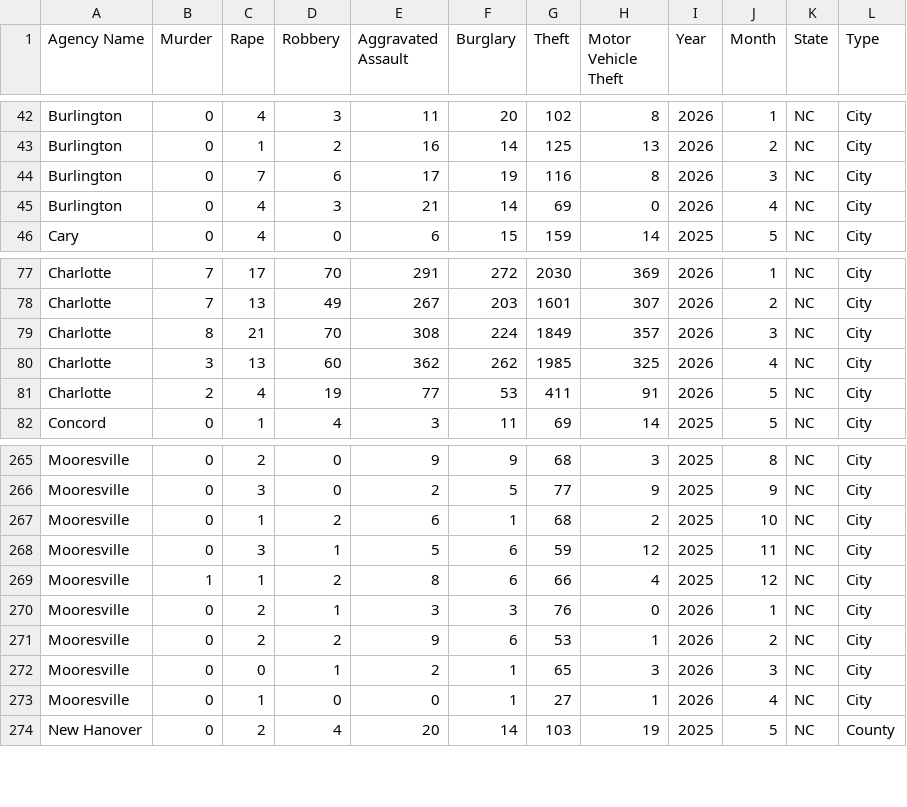
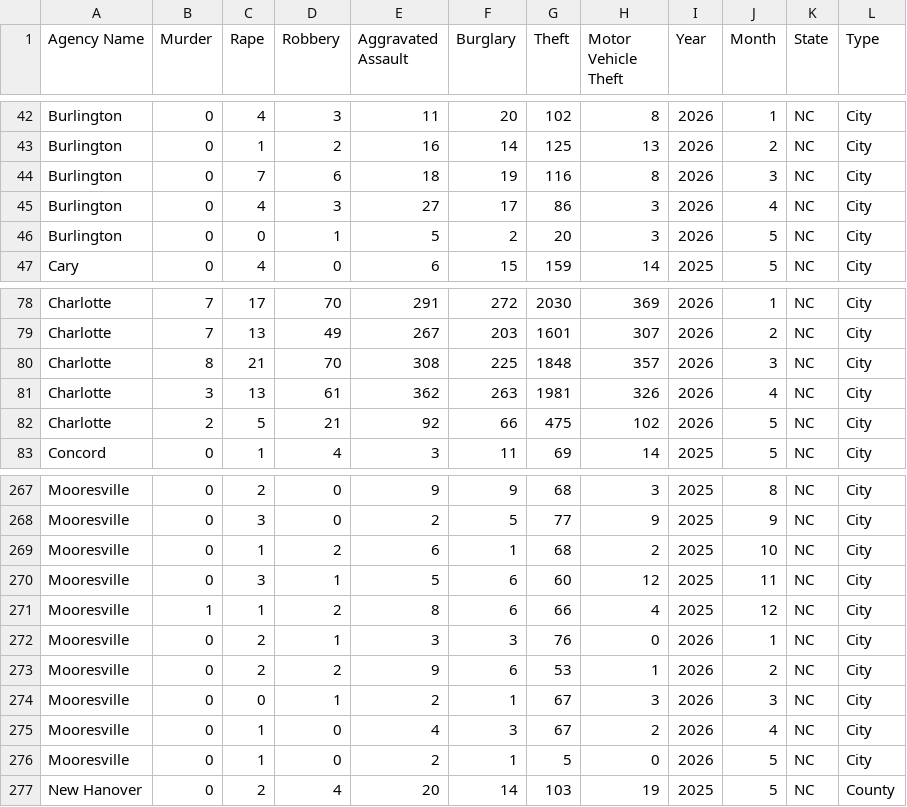
Before and after one commit to AH-Datalytics/nc-crime-output, a CSV file: NC_Crime_Data.csv, drawn as a sheet; only a part is shown, gaps mark what is left out; the diff covers the shown part only.

```diff
--- a/NC_Crime_Data.csv
+++ b/NC_Crime_Data.csv
@@ -43,4 +43,5 @@ Burlington,0,4,3,11,20,102,8,2026,1,NC,City
 Burlington,0,1,2,16,14,125,13,2026,2,NC,City
-Burlington,0,7,6,17,19,116,8,2026,3,NC,City
-Burlington,0,4,3,21,14,69,0,2026,4,NC,City
+Burlington,0,7,6,18,19,116,8,2026,3,NC,City
+Burlington,0,4,3,27,17,86,3,2026,4,NC,City
+Burlington,0,0,1,5,2,20,3,2026,5,NC,City
 Cary,0,4,0,6,15,159,14,2025,5,NC,City
@@ -78,5 +79,5 @@ Charlotte,7,17,70,291,272,2030,369,2026,1,NC,City
 Charlotte,7,13,49,267,203,1601,307,2026,2,NC,City
-Charlotte,8,21,70,308,224,1849,357,2026,3,NC,City
-Charlotte,3,13,60,362,262,1985,325,2026,4,NC,City
-Charlotte,2,4,19,77,53,411,91,2026,5,NC,City
+Charlotte,8,21,70,308,225,1848,357,2026,3,NC,City
+Charlotte,3,13,61,362,263,1981,326,2026,4,NC,City
+Charlotte,2,5,21,92,66,475,102,2026,5,NC,City
 Concord,0,1,4,3,11,69,14,2025,5,NC,City
@@ -267,3 +269,3 @@ Mooresville,0,3,0,2,5,77,9,2025,9,NC,City
 Mooresville,0,1,2,6,1,68,2,2025,10,NC,City
-Mooresville,0,3,1,5,6,59,12,2025,11,NC,City
+Mooresville,0,3,1,5,6,60,12,2025,11,NC,City
 Mooresville,1,1,2,8,6,66,4,2025,12,NC,City
@@ -271,4 +273,5 @@ Mooresville,0,2,1,3,3,76,0,2026,1,NC,City
 Mooresville,0,2,2,9,6,53,1,2026,2,NC,City
-Mooresville,0,0,1,2,1,65,3,2026,3,NC,City
-Mooresville,0,1,0,0,1,27,1,2026,4,NC,City
+Mooresville,0,0,1,2,1,67,3,2026,3,NC,City
+Mooresville,0,1,0,4,3,67,2,2026,4,NC,City
+Mooresville,0,1,0,2,1,5,0,2026,5,NC,City
 New Hanover,0,2,4,20,14,103,19,2025,5,NC,County
```
Also changed, not shown: 3 added rows and 26 edited cells elsewhere in this file.
